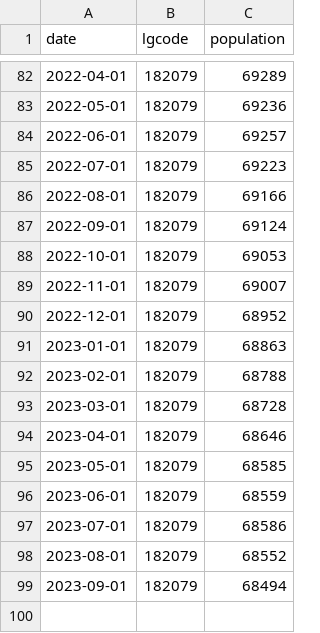
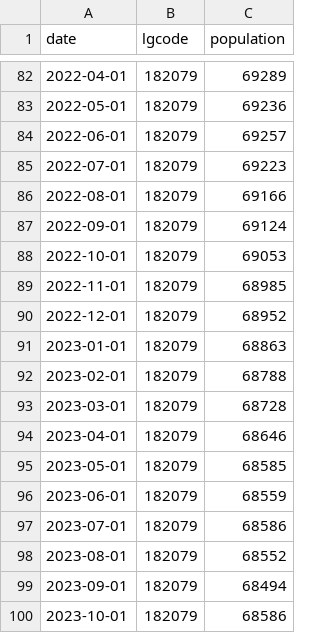
Before and after one commit to code4fukui/opendata_fukui, a CSV file: sabae_population.csv, drawn as a sheet; only a part is shown, gaps mark what is left out.

Commit message:
update data

```diff
--- a/sabae_population.csv
+++ b/sabae_population.csv
@@ -88,3 +88,3 @@
 2022-10-01,182079,69053
-2022-11-01,182079,69007
+2022-11-01,182079,68985
 2022-12-01,182079,68952
@@ -99 +99,2 @@
 2023-09-01,182079,68494
+2023-10-01,182079,68586
```
Also changed, not shown: 1 other file.
